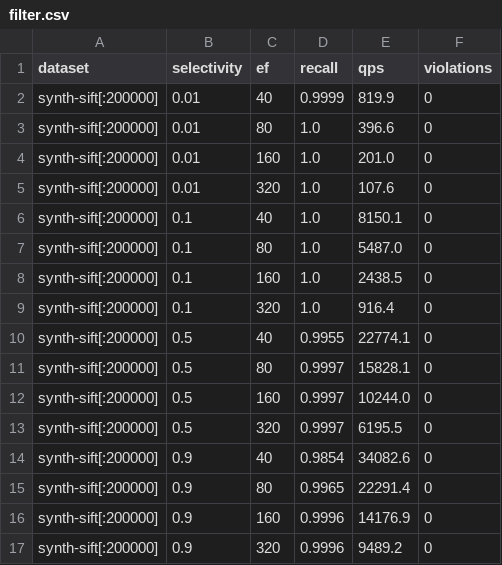
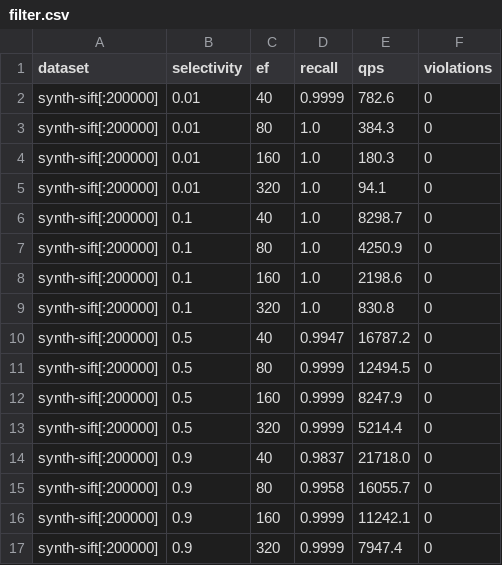
Before and after one commit to aman-todi/hnsw-engine, a CSV file: bench/results/filter.csv, drawn as a sheet.

```diff
--- a/bench/results/filter.csv
+++ b/bench/results/filter.csv
@@ -1,17 +1,17 @@
 dataset,selectivity,ef,recall,qps,violations
-synth-sift[:200000],0.01,40,0.9999,819.9,0
-synth-sift[:200000],0.01,80,1.0,396.6,0
-synth-sift[:200000],0.01,160,1.0,201.0,0
-synth-sift[:200000],0.01,320,1.0,107.6,0
-synth-sift[:200000],0.1,40,1.0,8150.1,0
-synth-sift[:200000],0.1,80,1.0,5487.0,0
-synth-sift[:200000],0.1,160,1.0,2438.5,0
-synth-sift[:200000],0.1,320,1.0,916.4,0
-synth-sift[:200000],0.5,40,0.9955,22774.1,0
-synth-sift[:200000],0.5,80,0.9997,15828.1,0
-synth-sift[:200000],0.5,160,0.9997,10244.0,0
-synth-sift[:200000],0.5,320,0.9997,6195.5,0
-synth-sift[:200000],0.9,40,0.9854,34082.6,0
-synth-sift[:200000],0.9,80,0.9965,22291.4,0
-synth-sift[:200000],0.9,160,0.9996,14176.9,0
-synth-sift[:200000],0.9,320,0.9996,9489.2,0
+synth-sift[:200000],0.01,40,0.9999,782.6,0
+synth-sift[:200000],0.01,80,1.0,384.3,0
+synth-sift[:200000],0.01,160,1.0,180.3,0
+synth-sift[:200000],0.01,320,1.0,94.1,0
+synth-sift[:200000],0.1,40,1.0,8298.7,0
+synth-sift[:200000],0.1,80,1.0,4250.9,0
+synth-sift[:200000],0.1,160,1.0,2198.6,0
+synth-sift[:200000],0.1,320,1.0,830.8,0
+synth-sift[:200000],0.5,40,0.9947,16787.2,0
+synth-sift[:200000],0.5,80,0.9999,12494.5,0
+synth-sift[:200000],0.5,160,0.9999,8247.9,0
+synth-sift[:200000],0.5,320,0.9999,5214.4,0
+synth-sift[:200000],0.9,40,0.9837,21718.0,0
+synth-sift[:200000],0.9,80,0.9958,16055.7,0
+synth-sift[:200000],0.9,160,0.9999,11242.1,0
+synth-sift[:200000],0.9,320,0.9999,7947.4,0
```
Also changed, not shown: bench/results/ablation.csv, bench/results/bruteforce.csv, 17 other files.
